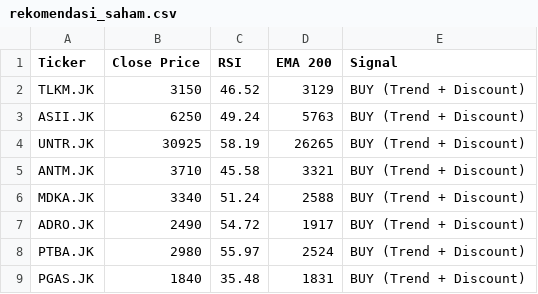
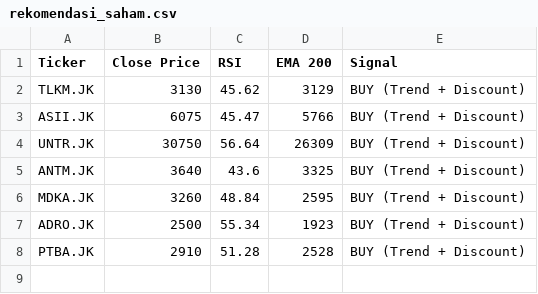
Before and after one commit to dnielasher/idx-automated-screener, a CSV file: rekomendasi_saham.csv, drawn as a sheet.

```diff
--- a/rekomendasi_saham.csv
+++ b/rekomendasi_saham.csv
@@ -1,9 +1,8 @@
 Ticker,Close Price,RSI,EMA 200,Signal
-TLKM.JK,3150,46.52,3129,BUY (Trend + Discount)
-ASII.JK,6250,49.24,5763,BUY (Trend + Discount)
-UNTR.JK,30925,58.19,26265,BUY (Trend + Discount)
-ANTM.JK,3710,45.58,3321,BUY (Trend + Discount)
-MDKA.JK,3340,51.24,2588,BUY (Trend + Discount)
-ADRO.JK,2490,54.72,1917,BUY (Trend + Discount)
-PTBA.JK,2980,55.97,2524,BUY (Trend + Discount)
-PGAS.JK,1840,35.48,1831,BUY (Trend + Discount)
+TLKM.JK,3130,45.62,3129,BUY (Trend + Discount)
+ASII.JK,6075,45.47,5766,BUY (Trend + Discount)
+UNTR.JK,30750,56.64,26309,BUY (Trend + Discount)
+ANTM.JK,3640,43.6,3325,BUY (Trend + Discount)
+MDKA.JK,3260,48.84,2595,BUY (Trend + Discount)
+ADRO.JK,2500,55.34,1923,BUY (Trend + Discount)
+PTBA.JK,2910,51.28,2528,BUY (Trend + Discount)
```
